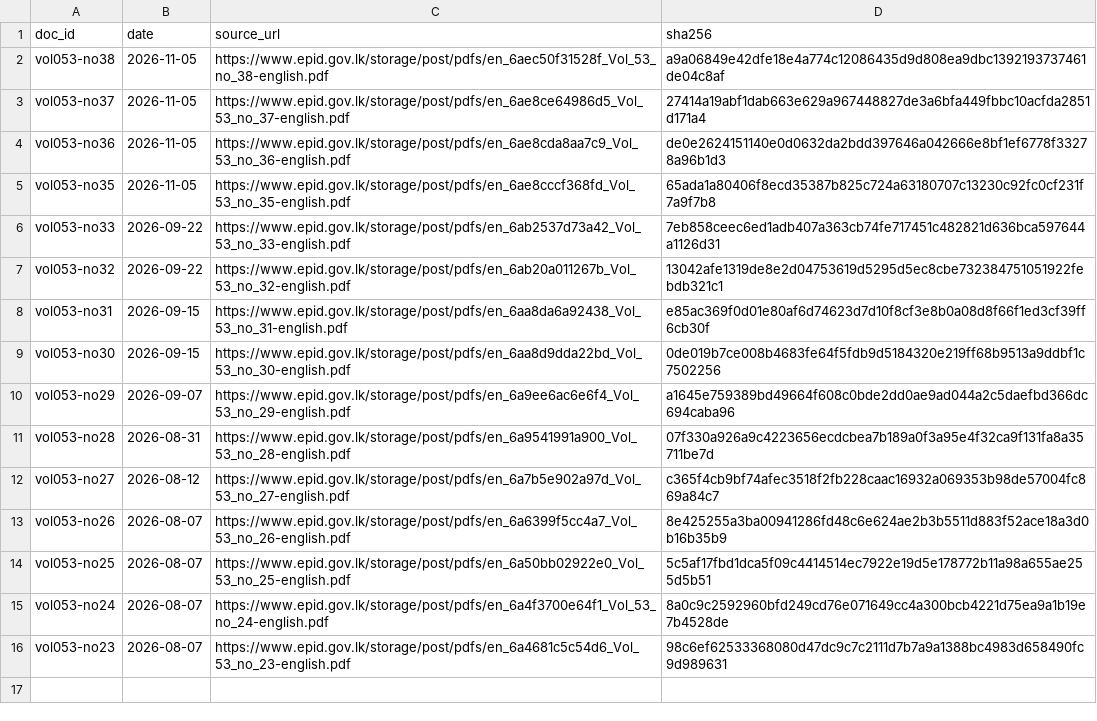
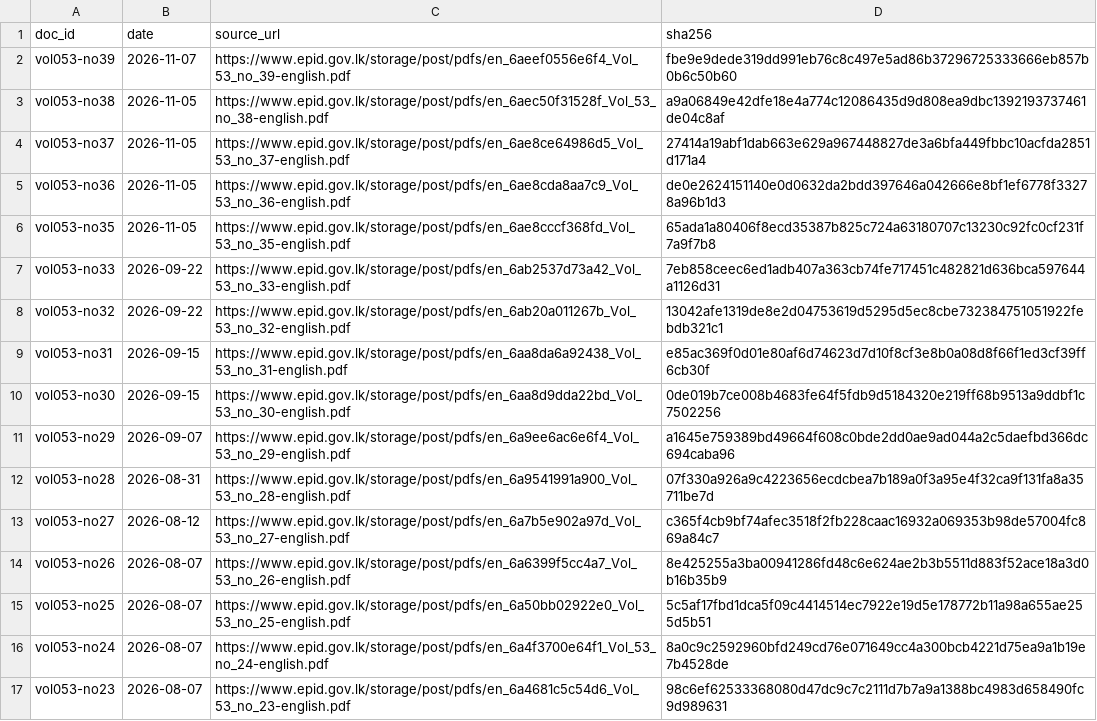
Before and after one commit to zr101/srilanka-data, a TSV file: data/wer/docs_all.tsv, drawn as a sheet; the diff names each change by its address in the sheet, - before the commit and + after, or states it on an @@ line.

```diff
--- a/data/wer/docs_all.tsv
+++ b/data/wer/docs_all.tsv
+row 2: vol053-no39 | 2026-11-07 | https://www.epid.gov.lk/storage/post/pdfs/en_6aeef0556e6f4_Vol_53_no_39-english.pdf | fbe9e9dede319dd991eb76c8c497e5ad86b37296725333666eb857b0b6c50b60
```
Also changed, not shown: data/wer/docs_last100.tsv, 5 other files.
